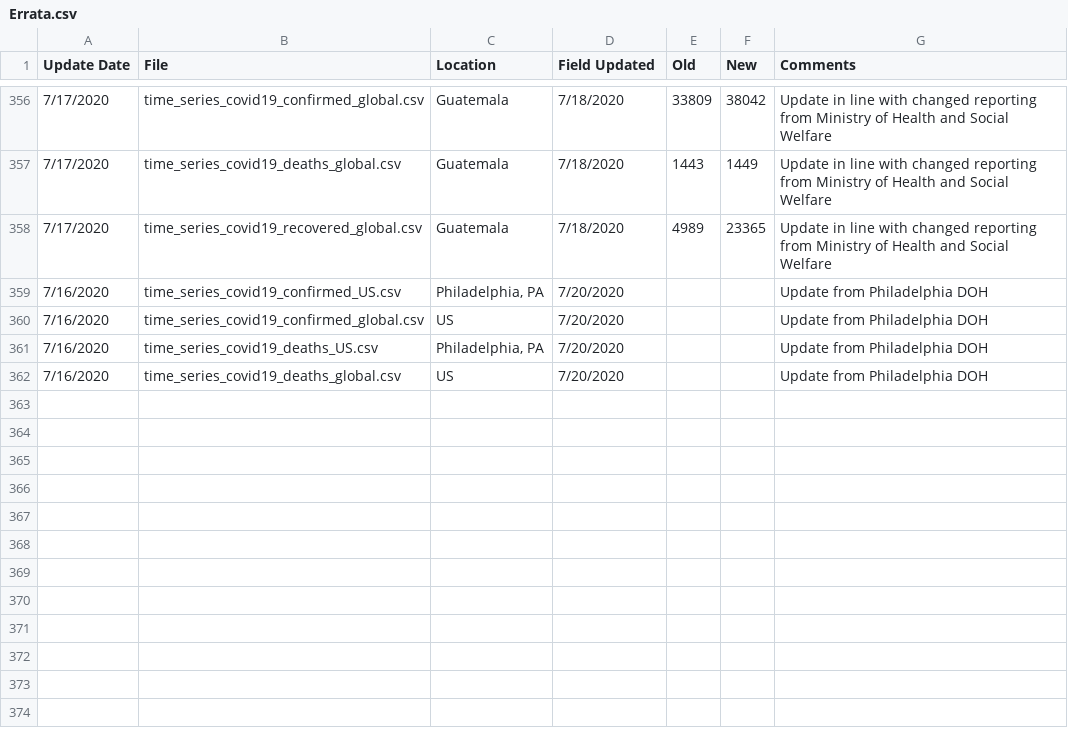
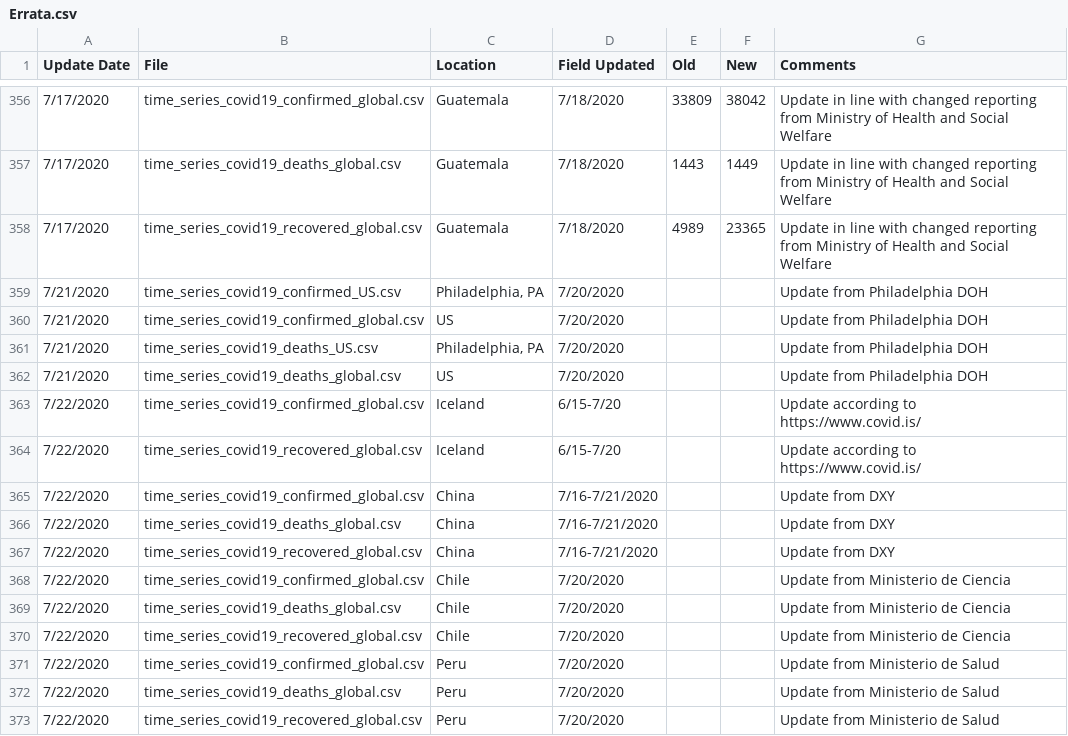
Before and after one commit to stfurkan/pancovid19, a CSV file: python/datasets/Errata.csv, drawn as a sheet; only a part is shown, gaps mark what is left out.

```diff
--- a/python/datasets/Errata.csv
+++ b/python/datasets/Errata.csv
@@ -358,5 +358,16 @@
 7/17/2020,time_series_covid19_recovered_global.csv,Guatemala,7/18/2020,4989,23365,Update in line with changed reporting from Ministry of Health and Social Welfare
-7/16/2020,time_series_covid19_confirmed_US.csv,"Philadelphia, PA",7/20/2020,,,Update from Philadelphia DOH
-7/16/2020,time_series_covid19_confirmed_global.csv,US,7/20/2020,,,Update from Philadelphia DOH
-7/16/2020,time_series_covid19_deaths_US.csv,"Philadelphia, PA",7/20/2020,,,Update from Philadelphia DOH
-7/16/2020,time_series_covid19_deaths_global.csv,US,7/20/2020,,,Update from Philadelphia DOH
+7/21/2020,time_series_covid19_confirmed_US.csv,"Philadelphia, PA",7/20/2020,,,Update from Philadelphia DOH
+7/21/2020,time_series_covid19_confirmed_global.csv,US,7/20/2020,,,Update from Philadelphia DOH
+7/21/2020,time_series_covid19_deaths_US.csv,"Philadelphia, PA",7/20/2020,,,Update from Philadelphia DOH
+7/21/2020,time_series_covid19_deaths_global.csv,US,7/20/2020,,,Update from Philadelphia DOH
+7/22/2020,time_series_covid19_confirmed_global.csv,Iceland,6/15-7/20,,,Update according to https://www.covid.is/
+7/22/2020,time_series_covid19_recovered_global.csv,Iceland,6/15-7/20,,,Update according to https://www.covid.is/
+7/22/2020,time_series_covid19_confirmed_global.csv,China,7/16-7/21/2020,,,Update from DXY
+7/22/2020,time_series_covid19_deaths_global.csv,China,7/16-7/21/2020,,,Update from DXY
+7/22/2020,time_series_covid19_recovered_global.csv,China,7/16-7/21/2020,,,Update from DXY
+7/22/2020,time_series_covid19_confirmed_global.csv,Chile,7/20/2020,,,Update from Ministerio de Ciencia
+7/22/2020,time_series_covid19_deaths_global.csv,Chile,7/20/2020,,,Update from Ministerio de Ciencia
+7/22/2020,time_series_covid19_recovered_global.csv,Chile,7/20/2020,,,Update from Ministerio de Ciencia
+7/22/2020,time_series_covid19_confirmed_global.csv,Peru,7/20/2020,,,Update from Ministerio de Salud
+7/22/2020,time_series_covid19_deaths_global.csv,Peru,7/20/2020,,,Update from Ministerio de Salud
+7/22/2020,time_series_covid19_recovered_global.csv,Peru,7/20/2020,,,Update from Ministerio de Salud
```
Also changed, not shown: python/datasets/time_series_covid19_confirmed_global.csv, python/datasets/time_series_covid19_deaths_global.csv, 15 other files.
